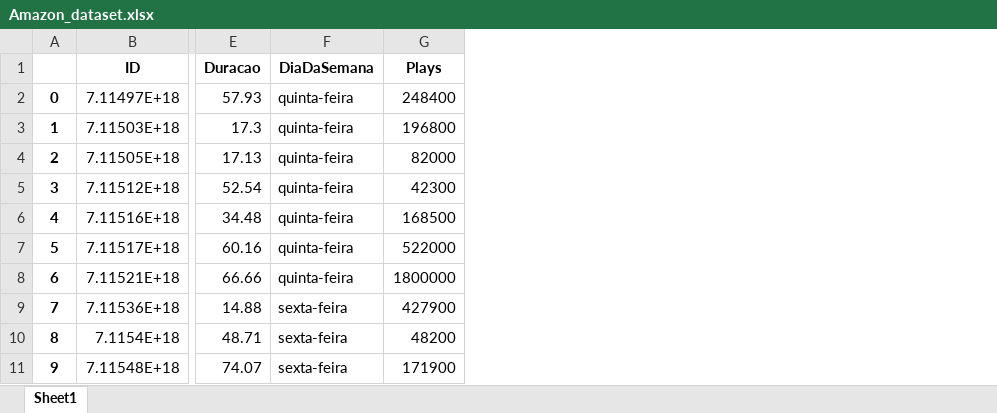
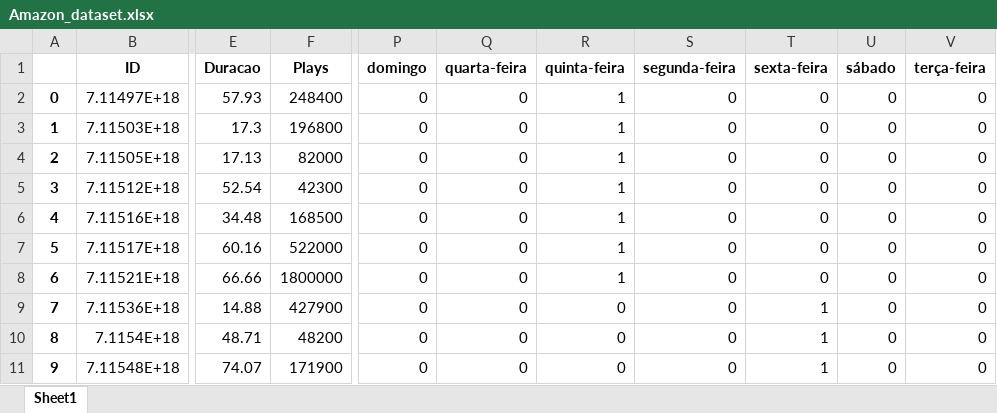
Before and after one commit to JoseEliodoro/Visions, an Excel workbook: data/Amazon_dataset.xlsx, sheet Sheet1, drawn as a sheet; only a part is shown, gaps mark what is left out; values as stored, in another font and other column widths than the file's, no borders; removed rows and columns are numbered as before the commit, all else as after; the diff names each change by its address in the sheet, - before the commit and + after, or states it on an @@ line.

```diff
--- a/data/Amazon_dataset.xlsx (sheet Sheet1)
+++ b/data/Amazon_dataset.xlsx (sheet Sheet1)
-column F (DiaDaSemana), rows 2-11: quinta-feira | quinta-feira | quinta-feira | quinta-feira | quinta-feira | quinta-feira | quinta-feira | sexta-feira | sexta-feira | sexta-feira
+column P (domingo), rows 2-11: all 0
+column Q (quarta-feira), rows 2-11: all 0
+column R (quinta-feira), rows 2-11: 1 | 1 | 1 | 1 | 1 | 1 | 1 | 0 | 0 | 0
+column S (segunda-feira), rows 2-11: all 0
+column T (sexta-feira), rows 2-11: 0 | 0 | 0 | 0 | 0 | 0 | 0 | 1 | 1 | 1
+column U (sábado), rows 2-11: all 0
+column V (terça-feira), rows 2-11: all 0
```
Also changed, not shown: data/Google_dataset.xlsx, data/dfGoogle.xlsx, 8 other files.
